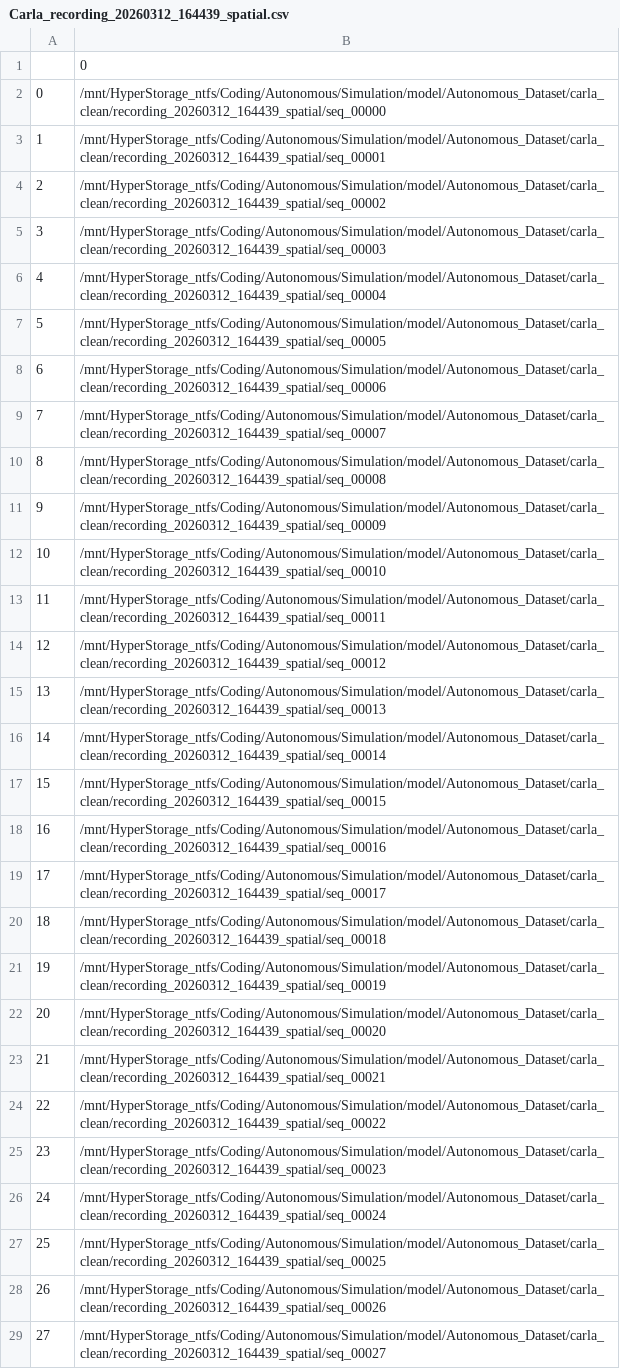
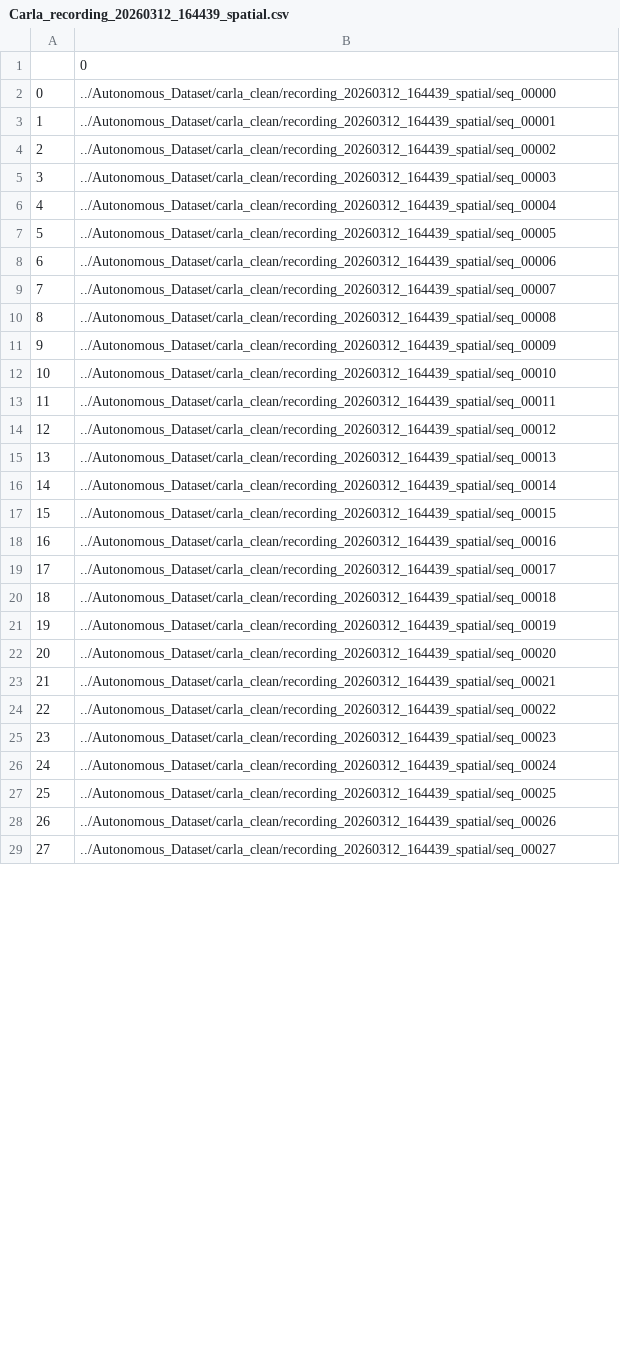
Before and after one commit to AlterraFa/Autonomous-Driving-Research, a CSV file: model/JEPA_ACT/csv_metadata/Carla_recording_20260312_164439_spatial.csv, drawn as a sheet; only a part is shown; the diff covers the shown part only; the diff names each change by its address in the sheet, - before the commit and + after, or states it on an @@ line.

```diff
--- a/model/JEPA_ACT/csv_metadata/Carla_recording_20260312_164439_spatial.csv
+++ b/model/JEPA_ACT/csv_metadata/Carla_recording_20260312_164439_spatial.csv
-B2: /mnt/HyperStorage_ntfs/Coding/Autonomous/Simulation/model/Autonomous_Dataset/carla_clean/recording_20260312_164439_spatial/seq_00000
+B2: ../Autonomous_Dataset/carla_clean/recording_20260312_164439_spatial/seq_00000
-B3: /mnt/HyperStorage_ntfs/Coding/Autonomous/Simulation/model/Autonomous_Dataset/carla_clean/recording_20260312_164439_spatial/seq_00001
+B3: ../Autonomous_Dataset/carla_clean/recording_20260312_164439_spatial/seq_00001
-B4: /mnt/HyperStorage_ntfs/Coding/Autonomous/Simulation/model/Autonomous_Dataset/carla_clean/recording_20260312_164439_spatial/seq_00002
+B4: ../Autonomous_Dataset/carla_clean/recording_20260312_164439_spatial/seq_00002
-B5: /mnt/HyperStorage_ntfs/Coding/Autonomous/Simulation/model/Autonomous_Dataset/carla_clean/recording_20260312_164439_spatial/seq_00003
+B5: ../Autonomous_Dataset/carla_clean/recording_20260312_164439_spatial/seq_00003
-B6: /mnt/HyperStorage_ntfs/Coding/Autonomous/Simulation/model/Autonomous_Dataset/carla_clean/recording_20260312_164439_spatial/seq_00004
+B6: ../Autonomous_Dataset/carla_clean/recording_20260312_164439_spatial/seq_00004
-B7: /mnt/HyperStorage_ntfs/Coding/Autonomous/Simulation/model/Autonomous_Dataset/carla_clean/recording_20260312_164439_spatial/seq_00005
+B7: ../Autonomous_Dataset/carla_clean/recording_20260312_164439_spatial/seq_00005
-B8: /mnt/HyperStorage_ntfs/Coding/Autonomous/Simulation/model/Autonomous_Dataset/carla_clean/recording_20260312_164439_spatial/seq_00006
+B8: ../Autonomous_Dataset/carla_clean/recording_20260312_164439_spatial/seq_00006
-B9: /mnt/HyperStorage_ntfs/Coding/Autonomous/Simulation/model/Autonomous_Dataset/carla_clean/recording_20260312_164439_spatial/seq_00007
+B9: ../Autonomous_Dataset/carla_clean/recording_20260312_164439_spatial/seq_00007
-B10: /mnt/HyperStorage_ntfs/Coding/Autonomous/Simulation/model/Autonomous_Dataset/carla_clean/recording_20260312_164439_spatial/seq_00008
+B10: ../Autonomous_Dataset/carla_clean/recording_20260312_164439_spatial/seq_00008
-B11: /mnt/HyperStorage_ntfs/Coding/Autonomous/Simulation/model/Autonomous_Dataset/carla_clean/recording_20260312_164439_spatial/seq_00009
+B11: ../Autonomous_Dataset/carla_clean/recording_20260312_164439_spatial/seq_00009
-B12: /mnt/HyperStorage_ntfs/Coding/Autonomous/Simulation/model/Autonomous_Dataset/carla_clean/recording_20260312_164439_spatial/seq_00010
+B12: ../Autonomous_Dataset/carla_clean/recording_20260312_164439_spatial/seq_00010
-B13: /mnt/HyperStorage_ntfs/Coding/Autonomous/Simulation/model/Autonomous_Dataset/carla_clean/recording_20260312_164439_spatial/seq_00011
+B13: ../Autonomous_Dataset/carla_clean/recording_20260312_164439_spatial/seq_00011
-B14: /mnt/HyperStorage_ntfs/Coding/Autonomous/Simulation/model/Autonomous_Dataset/carla_clean/recording_20260312_164439_spatial/seq_00012
+B14: ../Autonomous_Dataset/carla_clean/recording_20260312_164439_spatial/seq_00012
-B15: /mnt/HyperStorage_ntfs/Coding/Autonomous/Simulation/model/Autonomous_Dataset/carla_clean/recording_20260312_164439_spatial/seq_00013
+B15: ../Autonomous_Dataset/carla_clean/recording_20260312_164439_spatial/seq_00013
-B16: /mnt/HyperStorage_ntfs/Coding/Autonomous/Simulation/model/Autonomous_Dataset/carla_clean/recording_20260312_164439_spatial/seq_00014
+B16: ../Autonomous_Dataset/carla_clean/recording_20260312_164439_spatial/seq_00014
-B17: /mnt/HyperStorage_ntfs/Coding/Autonomous/Simulation/model/Autonomous_Dataset/carla_clean/recording_20260312_164439_spatial/seq_00015
+B17: ../Autonomous_Dataset/carla_clean/recording_20260312_164439_spatial/seq_00015
-B18: /mnt/HyperStorage_ntfs/Coding/Autonomous/Simulation/model/Autonomous_Dataset/carla_clean/recording_20260312_164439_spatial/seq_00016
+B18: ../Autonomous_Dataset/carla_clean/recording_20260312_164439_spatial/seq_00016
-B19: /mnt/HyperStorage_ntfs/Coding/Autonomous/Simulation/model/Autonomous_Dataset/carla_clean/recording_20260312_164439_spatial/seq_00017
+B19: ../Autonomous_Dataset/carla_clean/recording_20260312_164439_spatial/seq_00017
-B20: /mnt/HyperStorage_ntfs/Coding/Autonomous/Simulation/model/Autonomous_Dataset/carla_clean/recording_20260312_164439_spatial/seq_00018
+B20: ../Autonomous_Dataset/carla_clean/recording_20260312_164439_spatial/seq_00018
-B21: /mnt/HyperStorage_ntfs/Coding/Autonomous/Simulation/model/Autonomous_Dataset/carla_clean/recording_20260312_164439_spatial/seq_00019
+B21: ../Autonomous_Dataset/carla_clean/recording_20260312_164439_spatial/seq_00019
-B22: /mnt/HyperStorage_ntfs/Coding/Autonomous/Simulation/model/Autonomous_Dataset/carla_clean/recording_20260312_164439_spatial/seq_00020
+B22: ../Autonomous_Dataset/carla_clean/recording_20260312_164439_spatial/seq_00020
-B23: /mnt/HyperStorage_ntfs/Coding/Autonomous/Simulation/model/Autonomous_Dataset/carla_clean/recording_20260312_164439_spatial/seq_00021
+B23: ../Autonomous_Dataset/carla_clean/recording_20260312_164439_spatial/seq_00021
-B24: /mnt/HyperStorage_ntfs/Coding/Autonomous/Simulation/model/Autonomous_Dataset/carla_clean/recording_20260312_164439_spatial/seq_00022
+B24: ../Autonomous_Dataset/carla_clean/recording_20260312_164439_spatial/seq_00022
-B25: /mnt/HyperStorage_ntfs/Coding/Autonomous/Simulation/model/Autonomous_Dataset/carla_clean/recording_20260312_164439_spatial/seq_00023
+B25: ../Autonomous_Dataset/carla_clean/recording_20260312_164439_spatial/seq_00023
-B26: /mnt/HyperStorage_ntfs/Coding/Autonomous/Simulation/model/Autonomous_Dataset/carla_clean/recording_20260312_164439_spatial/seq_00024
+B26: ../Autonomous_Dataset/carla_clean/recording_20260312_164439_spatial/seq_00024
-B27: /mnt/HyperStorage_ntfs/Coding/Autonomous/Simulation/model/Autonomous_Dataset/carla_clean/recording_20260312_164439_spatial/seq_00025
+B27: ../Autonomous_Dataset/carla_clean/recording_20260312_164439_spatial/seq_00025
-B28: /mnt/HyperStorage_ntfs/Coding/Autonomous/Simulation/model/Autonomous_Dataset/carla_clean/recording_20260312_164439_spatial/seq_00026
+B28: ../Autonomous_Dataset/carla_clean/recording_20260312_164439_spatial/seq_00026
-B29: /mnt/HyperStorage_ntfs/Coding/Autonomous/Simulation/model/Autonomous_Dataset/carla_clean/recording_20260312_164439_spatial/seq_00027
+B29: ../Autonomous_Dataset/carla_clean/recording_20260312_164439_spatial/seq_00027
```
Also changed, not shown: 68 edited cells elsewhere in this file, model/JEPA_ACT/csv_metadata/Carla_recording_20251019_161905_best_spatial.csv, model/JEPA_ACT/csv_metadata/Carla_recording_20251025_142727_best_spatial.csv, 18 other files.
